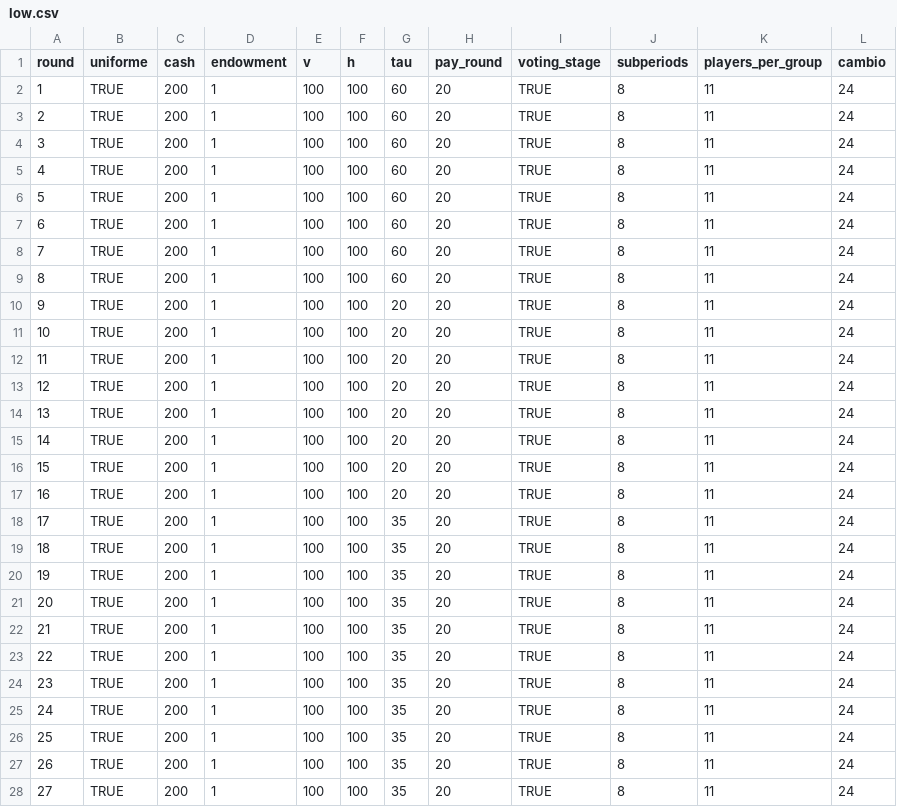
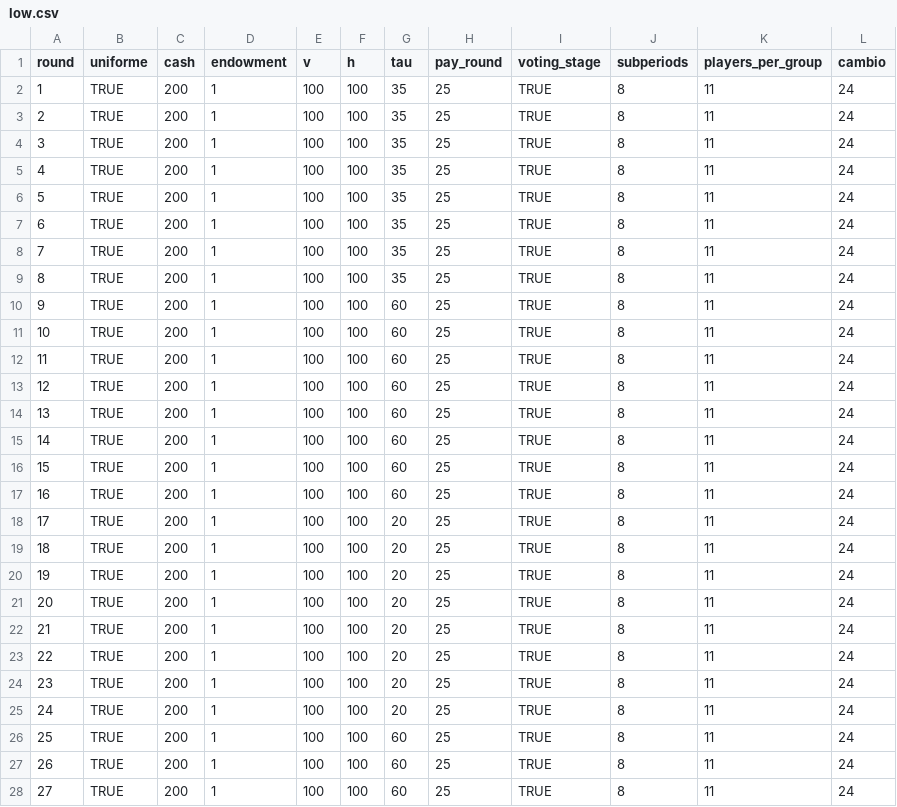
Before and after one commit to rabsjp/voting, a CSV file: configs/low.csv, drawn as a sheet; only a part is shown; the diff covers the shown part only.

Commit message:
Update low.csv

```diff
--- a/configs/low.csv
+++ b/configs/low.csv
@@ -1,28 +1,28 @@
 round,uniforme,cash,endowment,v,h,tau,pay_round,voting_stage,subperiods,players_per_group,cambio
-1,TRUE,200,1,100,100,60,20,TRUE,8,11,24
-2,TRUE,200,1,100,100,60,20,TRUE,8,11,24
-3,TRUE,200,1,100,100,60,20,TRUE,8,11,24
-4,TRUE,200,1,100,100,60,20,TRUE,8,11,24
-5,TRUE,200,1,100,100,60,20,TRUE,8,11,24
-6,TRUE,200,1,100,100,60,20,TRUE,8,11,24
-7,TRUE,200,1,100,100,60,20,TRUE,8,11,24
-8,TRUE,200,1,100,100,60,20,TRUE,8,11,24
-9,TRUE,200,1,100,100,20,20,TRUE,8,11,24
-10,TRUE,200,1,100,100,20,20,TRUE,8,11,24
-11,TRUE,200,1,100,100,20,20,TRUE,8,11,24
-12,TRUE,200,1,100,100,20,20,TRUE,8,11,24
-13,TRUE,200,1,100,100,20,20,TRUE,8,11,24
-14,TRUE,200,1,100,100,20,20,TRUE,8,11,24
-15,TRUE,200,1,100,100,20,20,TRUE,8,11,24
-16,TRUE,200,1,100,100,20,20,TRUE,8,11,24
-17,TRUE,200,1,100,100,35,20,TRUE,8,11,24
-18,TRUE,200,1,100,100,35,20,TRUE,8,11,24
-19,TRUE,200,1,100,100,35,20,TRUE,8,11,24
-20,TRUE,200,1,100,100,35,20,TRUE,8,11,24
-21,TRUE,200,1,100,100,35,20,TRUE,8,11,24
-22,TRUE,200,1,100,100,35,20,TRUE,8,11,24
-23,TRUE,200,1,100,100,35,20,TRUE,8,11,24
-24,TRUE,200,1,100,100,35,20,TRUE,8,11,24
-25,TRUE,200,1,100,100,35,20,TRUE,8,11,24
-26,TRUE,200,1,100,100,35,20,TRUE,8,11,24
-27,TRUE,200,1,100,100,35,20,TRUE,8,11,24
+1,TRUE,200,1,100,100,35,25,TRUE,8,11,24
+2,TRUE,200,1,100,100,35,25,TRUE,8,11,24
+3,TRUE,200,1,100,100,35,25,TRUE,8,11,24
+4,TRUE,200,1,100,100,35,25,TRUE,8,11,24
+5,TRUE,200,1,100,100,35,25,TRUE,8,11,24
+6,TRUE,200,1,100,100,35,25,TRUE,8,11,24
+7,TRUE,200,1,100,100,35,25,TRUE,8,11,24
+8,TRUE,200,1,100,100,35,25,TRUE,8,11,24
+9,TRUE,200,1,100,100,60,25,TRUE,8,11,24
+10,TRUE,200,1,100,100,60,25,TRUE,8,11,24
+11,TRUE,200,1,100,100,60,25,TRUE,8,11,24
+12,TRUE,200,1,100,100,60,25,TRUE,8,11,24
+13,TRUE,200,1,100,100,60,25,TRUE,8,11,24
+14,TRUE,200,1,100,100,60,25,TRUE,8,11,24
+15,TRUE,200,1,100,100,60,25,TRUE,8,11,24
+16,TRUE,200,1,100,100,60,25,TRUE,8,11,24
+17,TRUE,200,1,100,100,20,25,TRUE,8,11,24
+18,TRUE,200,1,100,100,20,25,TRUE,8,11,24
+19,TRUE,200,1,100,100,20,25,TRUE,8,11,24
+20,TRUE,200,1,100,100,20,25,TRUE,8,11,24
+21,TRUE,200,1,100,100,20,25,TRUE,8,11,24
+22,TRUE,200,1,100,100,20,25,TRUE,8,11,24
+23,TRUE,200,1,100,100,20,25,TRUE,8,11,24
+24,TRUE,200,1,100,100,20,25,TRUE,8,11,24
+25,TRUE,200,1,100,100,60,25,TRUE,8,11,24
+26,TRUE,200,1,100,100,60,25,TRUE,8,11,24
+27,TRUE,200,1,100,100,60,25,TRUE,8,11,24
```
Also changed, not shown: 42 edited cells elsewhere in this file.
